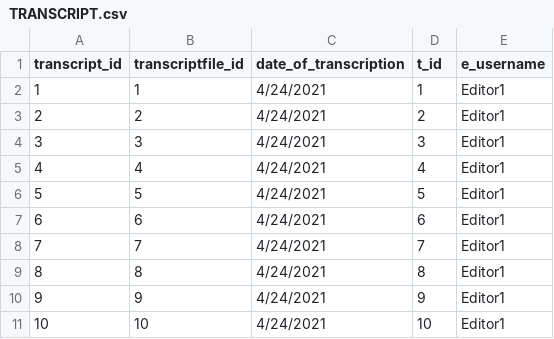
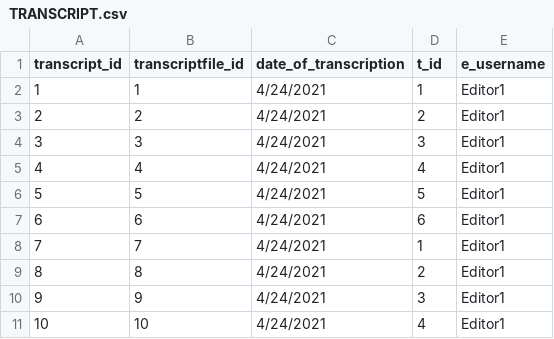
Before and after one commit to Zirich99/Trentoniana-CSC315-Group9, a CSV file: app/TRANSCRIPT.csv, drawn as a sheet.

Commit message:
Update transcripts
Update transcript so that it actually links to a transcriber

```diff
--- a/app/TRANSCRIPT.csv
+++ b/app/TRANSCRIPT.csv
@@ -7,5 +7,5 @@ transcript_id,transcriptfile_id,date_of_transcription,t_id,e_username
 6,6,4/24/2021,6,Editor1
-7,7,4/24/2021,7,Editor1
-8,8,4/24/2021,8,Editor1
-9,9,4/24/2021,9,Editor1
-10,10,4/24/2021,10,Editor1
+7,7,4/24/2021,1,Editor1
+8,8,4/24/2021,2,Editor1
+9,9,4/24/2021,3,Editor1
+10,10,4/24/2021,4,Editor1
```
